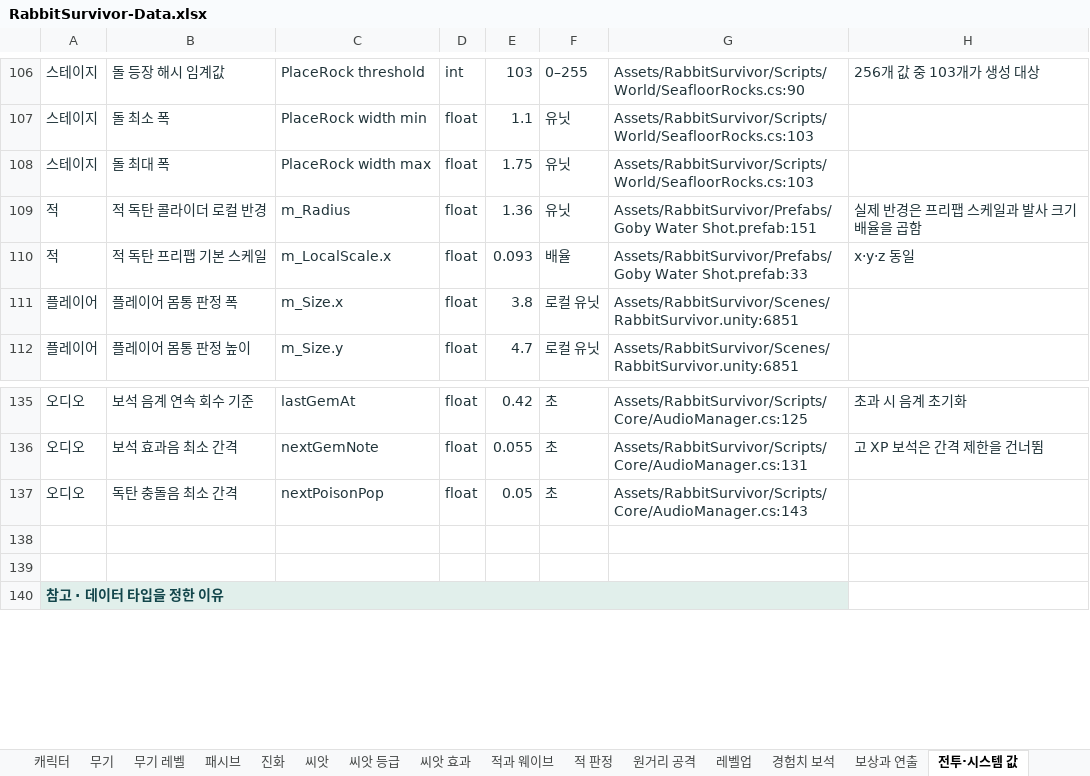
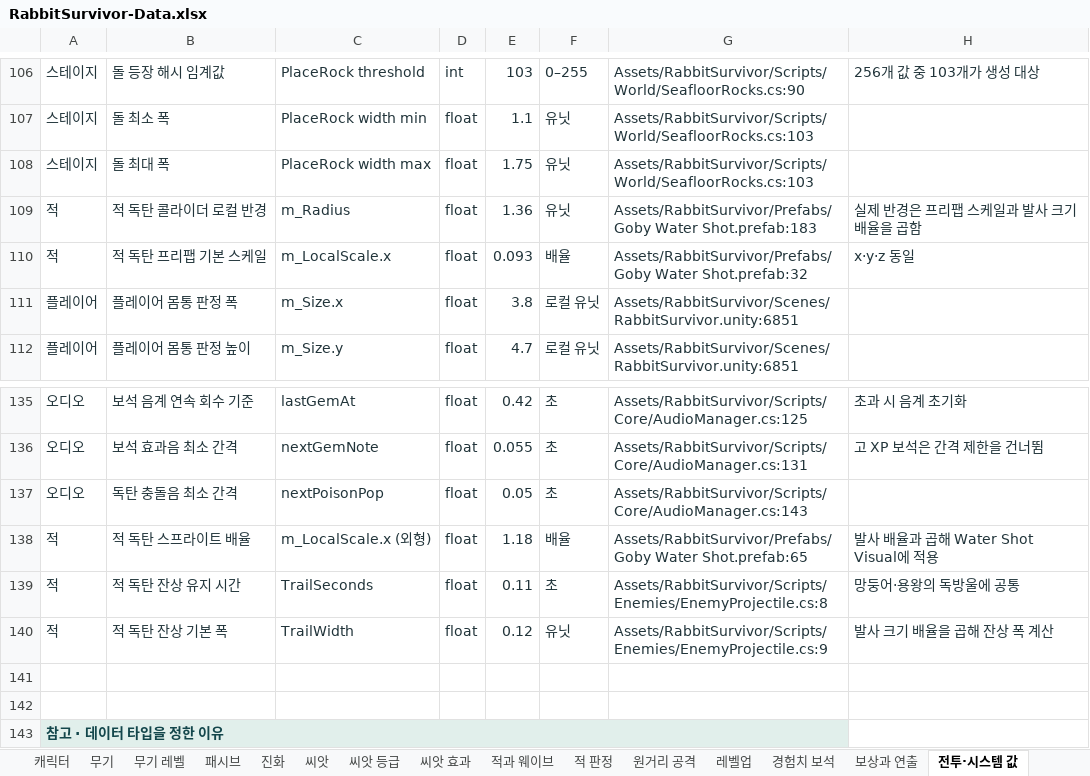
Before and after one commit to EndDeal/RabbitSurvivor, an Excel workbook: docs/RabbitSurvivor-Data.xlsx, sheet 전투·시스템 값, drawn as a sheet; only a part is shown, gaps mark what is left out; values as stored, in another font and other column widths than the file's, no borders; table styles not drawn; the diff names each change by its address in the sheet, - before the commit and + after, or states it on an @@ line.

```diff
--- a/docs/RabbitSurvivor-Data.xlsx (sheet 전투·시스템 값)
+++ b/docs/RabbitSurvivor-Data.xlsx (sheet 전투·시스템 값)
-G109: Assets/RabbitSurvivor/Prefabs/Goby Water Shot.prefab:151
+G109: Assets/RabbitSurvivor/Prefabs/Goby Water Shot.prefab:183
-G110: Assets/RabbitSurvivor/Prefabs/Goby Water Shot.prefab:33
+G110: Assets/RabbitSurvivor/Prefabs/Goby Water Shot.prefab:32
+row 138: 적 | 적 독탄 스프라이트 배율 | m_LocalScale.x (외형) | float | 1.18 | 배율 | Assets/RabbitSurvivor/Prefabs/Goby Water Shot.prefab:65 | 발사 배율과 곱해 Water Shot Visual에 적용
+row 139: 적 | 적 독탄 잔상 유지 시간 | TrailSeconds | float | 0.11 | 초 | Assets/RabbitSurvivor/Scripts/Enemies/EnemyProjectile.cs:8 | 망둥어·용왕의 독방울에 공통
+row 140: 적 | 적 독탄 잔상 기본 폭 | TrailWidth | float | 0.12 | 유닛 | Assets/RabbitSurvivor/Scripts/Enemies/EnemyProjectile.cs:9 | 발사 크기 배율을 곱해 잔상 폭 계산
```
Also changed, not shown: sheet 코드 숫자, sheet 에셋·씬 원시값, sheet 적용 공식, sheet 원거리 공격, sheet 보상과 연출, sheet 범위·출처, 1 more sheet.
